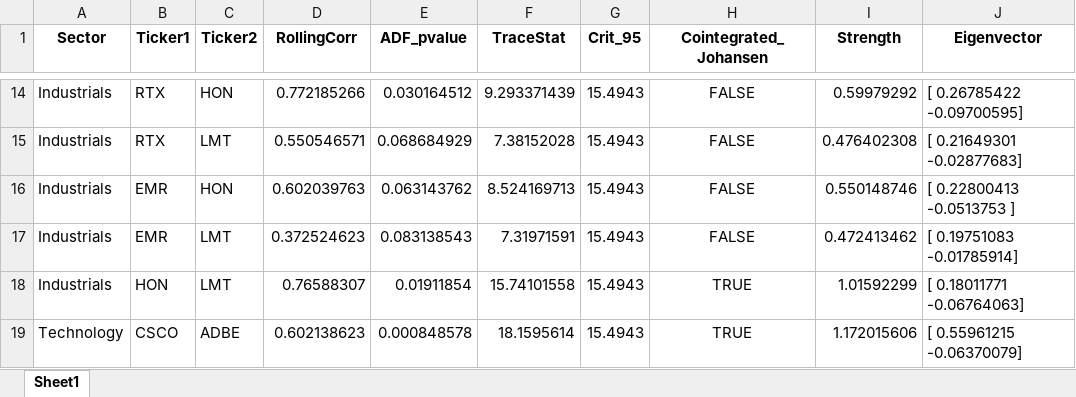
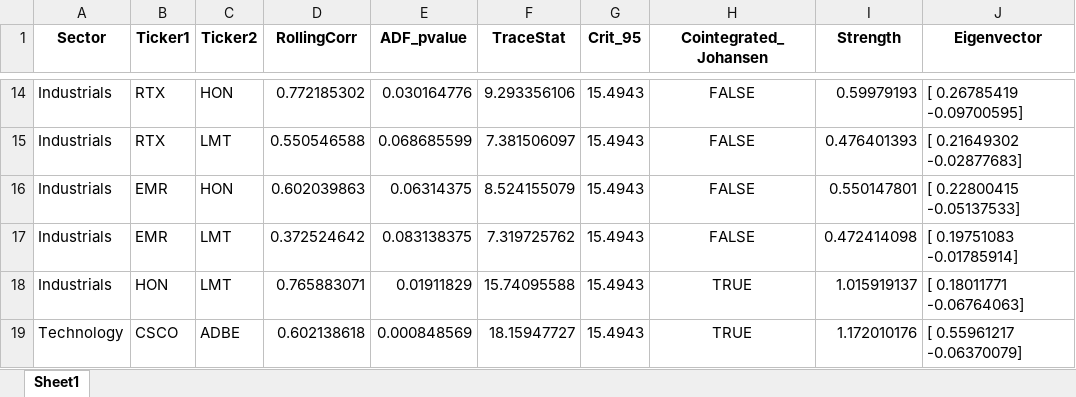
Before and after one commit to AnaSofiaHinojosa/004PairsTrading, an Excel workbook: cointegration_results.xlsx, sheet Sheet1, drawn as a sheet; only a part is shown, gaps mark what is left out; values as stored, in another font and other column widths than the file's, no borders; the diff covers the shown part only; the diff names each change by its address in the sheet, - before the commit and + after, or states it on an @@ line.

```diff
--- a/cointegration_results.xlsx (sheet Sheet1)
+++ b/cointegration_results.xlsx (sheet Sheet1)
-D14 (RollingCorr): 0.772185266
+D14 (RollingCorr): 0.772185302
-E14 (ADF_pvalue): 0.030164512
+E14 (ADF_pvalue): 0.030164776
-F14 (TraceStat): 9.293371439
+F14 (TraceStat): 9.293356106
-I14 (Strength): 0.59979292
+I14 (Strength): 0.59979193
-J14 (Eigenvector): [ 0.26785422 -0.09700595]
+J14 (Eigenvector): [ 0.26785419 -0.09700595]
-D15 (RollingCorr): 0.550546571
+D15 (RollingCorr): 0.550546588
-E15 (ADF_pvalue): 0.068684929
+E15 (ADF_pvalue): 0.068685599
-F15 (TraceStat): 7.38152028
+F15 (TraceStat): 7.381506097
-I15 (Strength): 0.476402308
+I15 (Strength): 0.476401393
-J15 (Eigenvector): [ 0.21649301 -0.02877683]
+J15 (Eigenvector): [ 0.21649302 -0.02877683]
-D16 (RollingCorr): 0.602039763
+D16 (RollingCorr): 0.602039863
-E16 (ADF_pvalue): 0.063143762
+E16 (ADF_pvalue): 0.06314375
-F16 (TraceStat): 8.524169713
+F16 (TraceStat): 8.524155079
-I16 (Strength): 0.550148746
+I16 (Strength): 0.550147801
-J16 (Eigenvector): [ 0.22800413 -0.0513753 ]
+J16 (Eigenvector): [ 0.22800415 -0.05137533]
-D17 (RollingCorr): 0.372524623
+D17 (RollingCorr): 0.372524642
-E17 (ADF_pvalue): 0.083138543
+E17 (ADF_pvalue): 0.083138375
-F17 (TraceStat): 7.31971591
+F17 (TraceStat): 7.319725762
-I17 (Strength): 0.472413462
+I17 (Strength): 0.472414098
-D18 (RollingCorr): 0.76588307
+D18 (RollingCorr): 0.765883071
-E18 (ADF_pvalue): 0.01911854
+E18 (ADF_pvalue): 0.01911829
-F18 (TraceStat): 15.74101558
+F18 (TraceStat): 15.74095588
-I18 (Strength): 1.01592299
+I18 (Strength): 1.015919137
-D19 (RollingCorr): 0.602138623
+D19 (RollingCorr): 0.602138618
-E19 (ADF_pvalue): 0.000848578
+E19 (ADF_pvalue): 0.000848569
-F19 (TraceStat): 18.1595614
+F19 (TraceStat): 18.15947727
-I19 (Strength): 1.172015606
+I19 (Strength): 1.172010176
-J19 (Eigenvector): [ 0.55961215 -0.06370079]
+J19 (Eigenvector): [ 0.55961217 -0.06370079]
```
Also changed, not shown: 99 edited cells elsewhere in this sheet, 8 other files.
